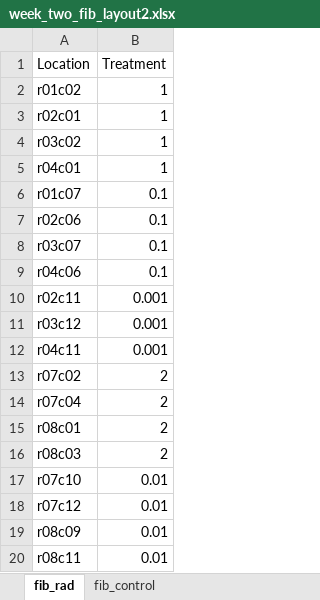
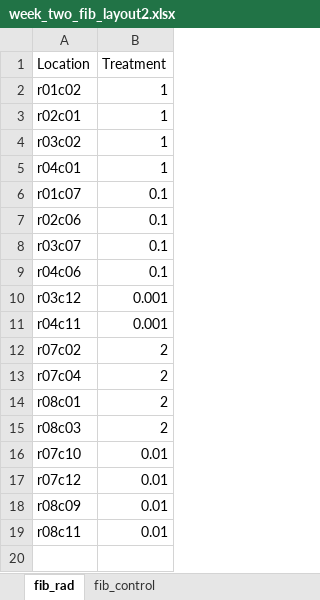
Before and after one commit to abestroka/JUMP_vision_model, an Excel workbook: rad_pipeline/week_two_fib_layout2.xlsx, sheet fib_rad, drawn as a sheet; values as stored, in another font and other column widths than the file's, no borders; charts and pictures not drawn; the diff names each change by its address in the sheet, - before the commit and + after, or states it on an @@ line.

Commit message:
Update week_two_fib_layout2.xlsx

```diff
--- a/rad_pipeline/week_two_fib_layout2.xlsx (sheet fib_rad)
+++ b/rad_pipeline/week_two_fib_layout2.xlsx (sheet fib_rad)
-row 10: r02c11 | 0.001
```
